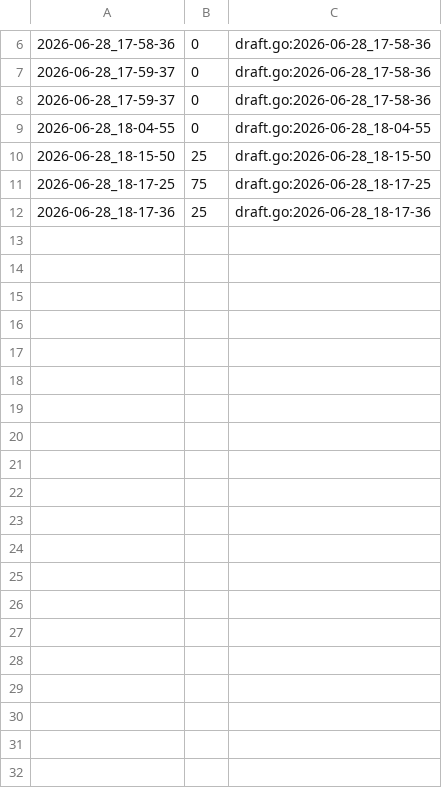
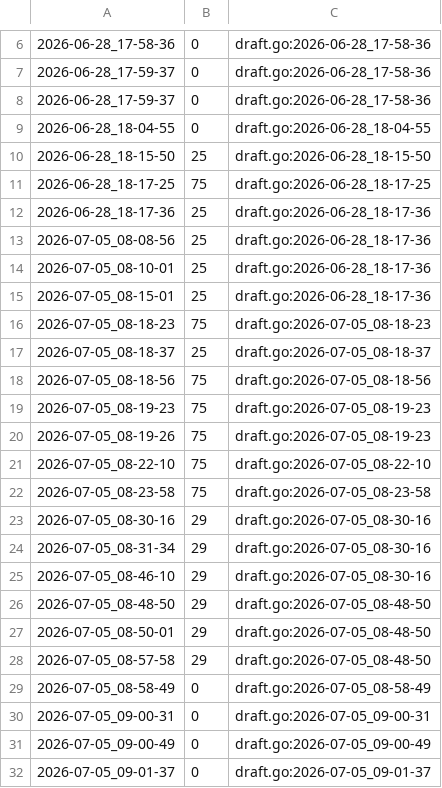
Before and after one commit to qxcode-course/ed-seg-bloco-a-Jean-0liveira, a CSV file: .tko/track/ed@subset_sum/track.csv, drawn as a sheet; only a part is shown, gaps mark what is left out; the diff covers the shown part only; the diff names each change by its address in the sheet, - before the commit and + after, or states it on an @@ line.

Commit message:
subset_sum feito

```diff
--- a/.tko/track/ed@subset_sum/track.csv
+++ b/.tko/track/ed@subset_sum/track.csv
+row 13: 2026-07-05_08-08-56 | 25 | draft.go:2026-06-28_18-17-36
+row 14: 2026-07-05_08-10-01 | 25 | draft.go:2026-06-28_18-17-36
+row 15: 2026-07-05_08-15-01 | 25 | draft.go:2026-06-28_18-17-36
+row 16: 2026-07-05_08-18-23 | 75 | draft.go:2026-07-05_08-18-23
+row 17: 2026-07-05_08-18-37 | 25 | draft.go:2026-07-05_08-18-37
+row 18: 2026-07-05_08-18-56 | 75 | draft.go:2026-07-05_08-18-56
+row 19: 2026-07-05_08-19-23 | 75 | draft.go:2026-07-05_08-19-23
+row 20: 2026-07-05_08-19-26 | 75 | draft.go:2026-07-05_08-19-23
+row 21: 2026-07-05_08-22-10 | 75 | draft.go:2026-07-05_08-22-10
+row 22: 2026-07-05_08-23-58 | 75 | draft.go:2026-07-05_08-23-58
+row 23: 2026-07-05_08-30-16 | 29 | draft.go:2026-07-05_08-30-16
+row 24: 2026-07-05_08-31-34 | 29 | draft.go:2026-07-05_08-30-16
+row 25: 2026-07-05_08-46-10 | 29 | draft.go:2026-07-05_08-30-16
+row 26: 2026-07-05_08-48-50 | 29 | draft.go:2026-07-05_08-48-50
+row 27: 2026-07-05_08-50-01 | 29 | draft.go:2026-07-05_08-48-50
+row 28: 2026-07-05_08-57-58 | 29 | draft.go:2026-07-05_08-48-50
+row 29: 2026-07-05_08-58-49 | 0 | draft.go:2026-07-05_08-58-49
+row 30: 2026-07-05_09-00-31 | 0 | draft.go:2026-07-05_09-00-31
+row 31: 2026-07-05_09-00-49 | 0 | draft.go:2026-07-05_09-00-49
+row 32: 2026-07-05_09-01-37 | 0 | draft.go:2026-07-05_09-01-37
```
Also changed, not shown: 13 added rows elsewhere in this file, 4 other files.
